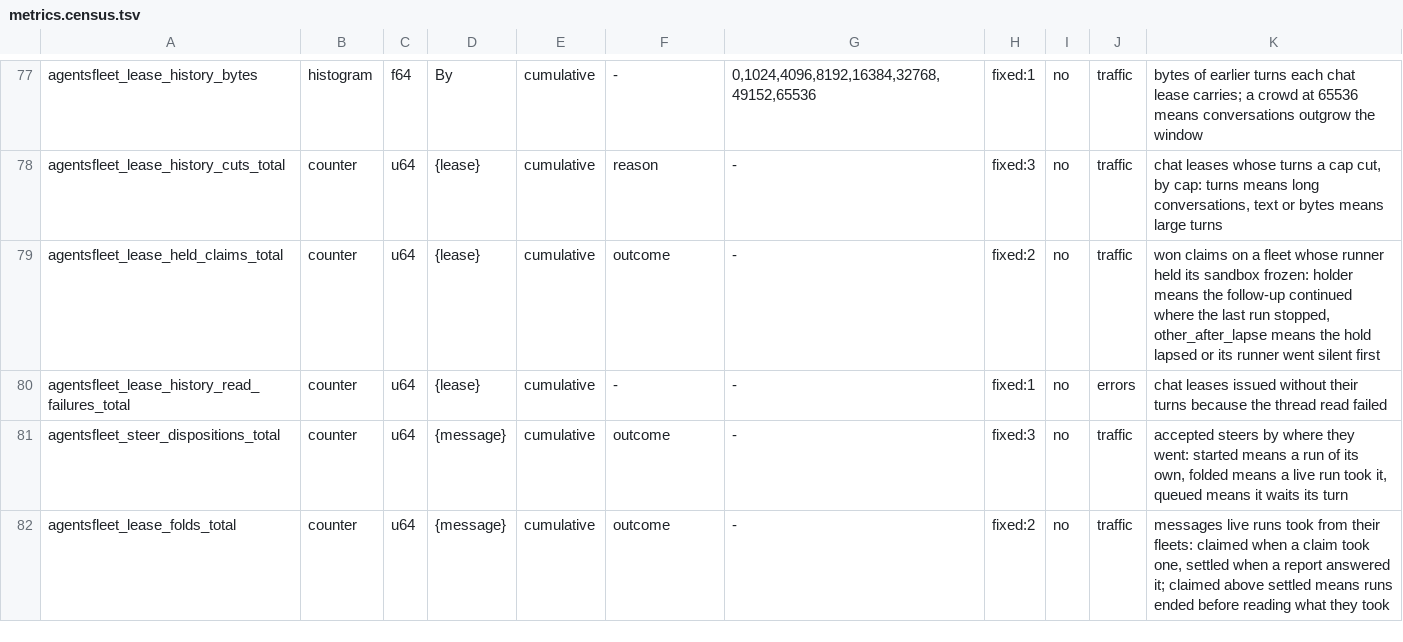
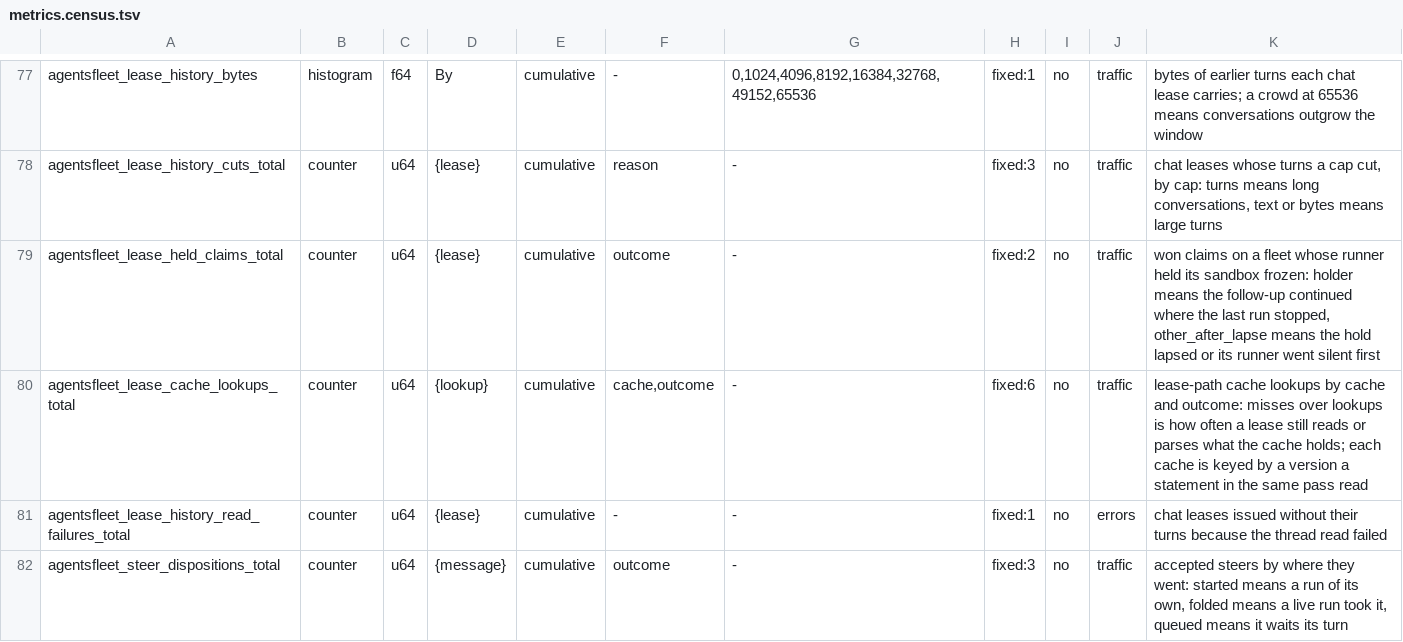
Before and after one commit to agentsfleet/agentsfleet, a TSV file: docs/metrics.census.tsv, drawn as a sheet; only a part is shown, gaps mark what is left out; the shorter side is filled out with more unchanged rows; the diff names each change by its address in the sheet, - before the commit and + after, or states it on an @@ line.

```diff
--- a/docs/metrics.census.tsv
+++ b/docs/metrics.census.tsv
+row 80: agentsfleet_lease_cache_lookups_total | counter | u64 | {lookup} | cumulative | cache,outcome | - | fixed:6 | no | traffic | lease-path cache lookups by cache and outcome: misses over lookups is how often a lease still reads or parses what the cache holds; each cache is keyed by a version a statement in the same pass read
```
Also changed, not shown: 15 other files.
